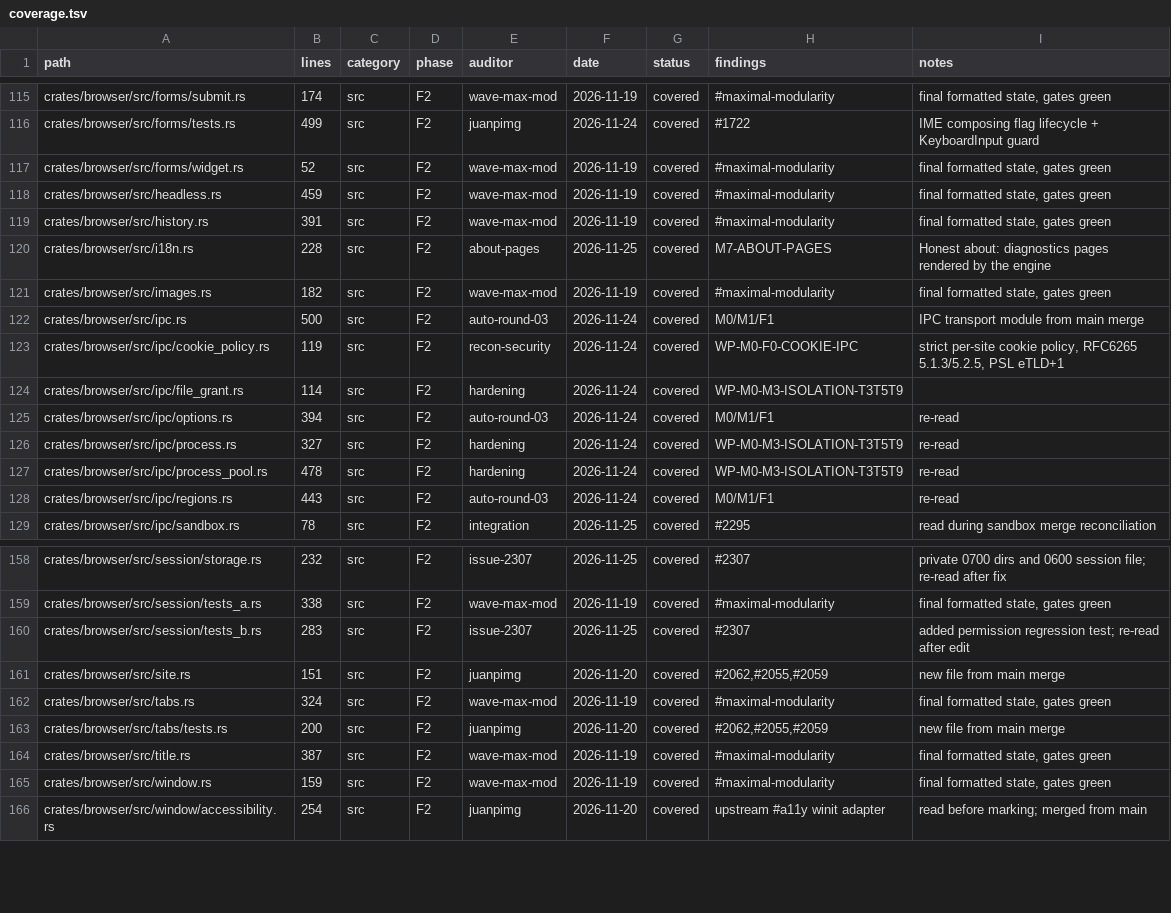
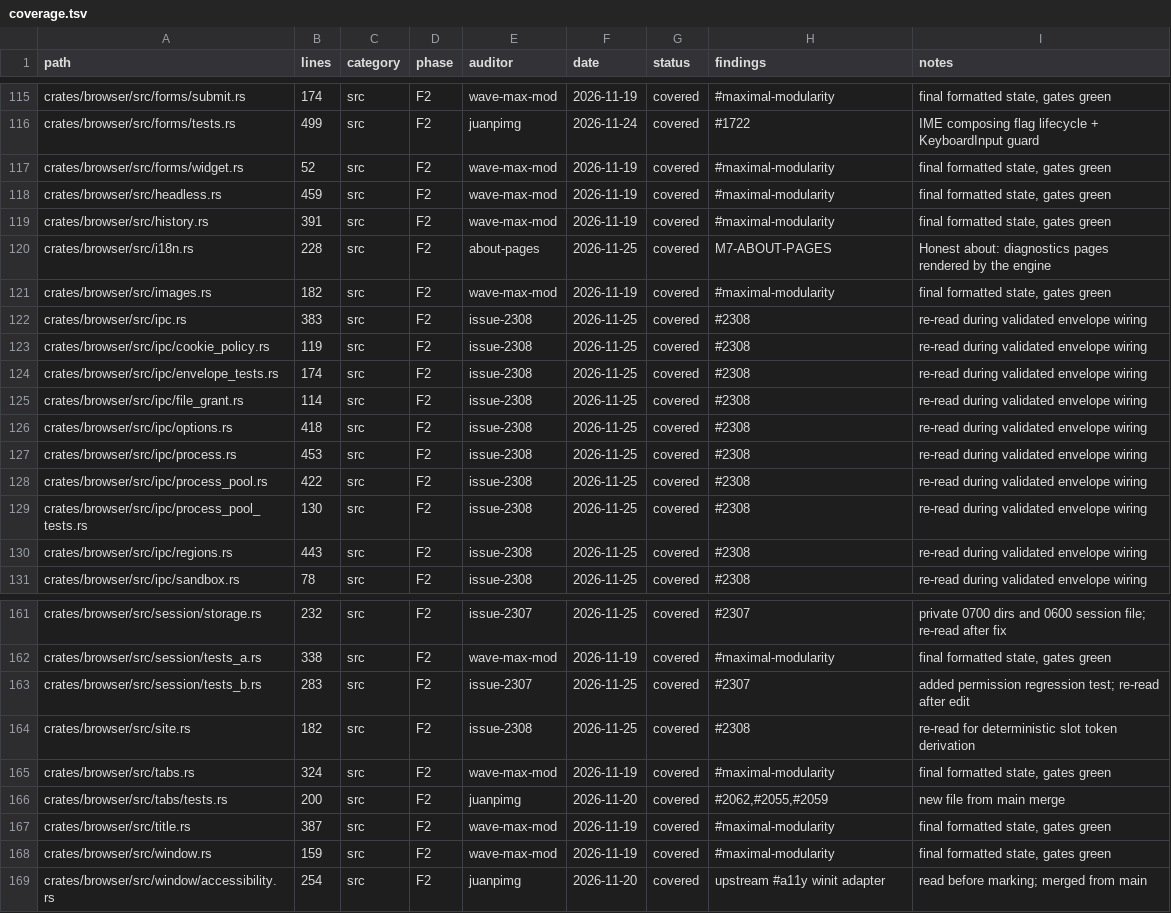
Before and after one commit to juanpimg/Megi, a TSV file: docs/audit/coverage.tsv, drawn as a sheet; only a part is shown, gaps mark what is left out; the diff covers the shown part only.

Commit message:
fix(browser): wire validated IPC envelope into live renderer path (#2308)
Signed-off-by: lolmg445 <251754279+lolmg445@users.noreply.github.com>

```diff
--- a/docs/audit/coverage.tsv
+++ b/docs/audit/coverage.tsv
@@ -121,9 +121,11 @@ crates/browser/src/i18n.rs	228	src	F2	about-pages	2026-11-25	covered	M7-ABOUT-PA
 crates/browser/src/images.rs	182	src	F2	wave-max-mod	2026-11-19	covered	#maximal-modularity	final formatted state, gates green
-crates/browser/src/ipc.rs	500	src	F2	auto-round-03	2026-11-24	covered	M0/M1/F1	IPC transport module from main merge
-crates/browser/src/ipc/cookie_policy.rs	119	src	F2	recon-security	2026-11-24	covered	WP-M0-F0-COOKIE-IPC	strict per-site cookie policy, RFC6265 5.1.3/5.2.5, PSL eTLD+1
-crates/browser/src/ipc/file_grant.rs	114	src	F2	hardening	2026-11-24	covered	WP-M0-M3-ISOLATION-T3T5T9	
-crates/browser/src/ipc/options.rs	394	src	F2	auto-round-03	2026-11-24	covered	M0/M1/F1	re-read
-crates/browser/src/ipc/process.rs	327	src	F2	hardening	2026-11-24	covered	WP-M0-M3-ISOLATION-T3T5T9	re-read
-crates/browser/src/ipc/process_pool.rs	478	src	F2	hardening	2026-11-24	covered	WP-M0-M3-ISOLATION-T3T5T9	re-read
-crates/browser/src/ipc/regions.rs	443	src	F2	auto-round-03	2026-11-24	covered	M0/M1/F1	re-read
-crates/browser/src/ipc/sandbox.rs	78	src	F2	integration	2026-11-25	covered	#2295	read during sandbox merge reconciliation
+crates/browser/src/ipc.rs	383	src	F2	issue-2308	2026-11-25	covered	#2308	re-read during validated envelope wiring
+crates/browser/src/ipc/cookie_policy.rs	119	src	F2	issue-2308	2026-11-25	covered	#2308	re-read during validated envelope wiring
+crates/browser/src/ipc/envelope_tests.rs	174	src	F2	issue-2308	2026-11-25	covered	#2308	re-read during validated envelope wiring
+crates/browser/src/ipc/file_grant.rs	114	src	F2	issue-2308	2026-11-25	covered	#2308	re-read during validated envelope wiring
+crates/browser/src/ipc/options.rs	418	src	F2	issue-2308	2026-11-25	covered	#2308	re-read during validated envelope wiring
+crates/browser/src/ipc/process.rs	453	src	F2	issue-2308	2026-11-25	covered	#2308	re-read during validated envelope wiring
+crates/browser/src/ipc/process_pool.rs	422	src	F2	issue-2308	2026-11-25	covered	#2308	re-read during validated envelope wiring
+crates/browser/src/ipc/process_pool_tests.rs	130	src	F2	issue-2308	2026-11-25	covered	#2308	re-read during validated envelope wiring
+crates/browser/src/ipc/regions.rs	443	src	F2	issue-2308	2026-11-25	covered	#2308	re-read during validated envelope wiring
+crates/browser/src/ipc/sandbox.rs	78	src	F2	issue-2308	2026-11-25	covered	#2308	re-read during validated envelope wiring
@@ -160,3 +163,3 @@ crates/browser/src/session/tests_a.rs	338	src	F2	wave-max-mod	2026-11-19	covered
 crates/browser/src/session/tests_b.rs	283	src	F2	issue-2307	2026-11-25	covered	#2307	added permission regression test; re-read after edit
-crates/browser/src/site.rs	151	src	F2	juanpimg	2026-11-20	covered	#2062,#2055,#2059	new file from main merge
+crates/browser/src/site.rs	182	src	F2	issue-2308	2026-11-25	covered	#2308	re-read for deterministic slot token derivation
 crates/browser/src/tabs.rs	324	src	F2	wave-max-mod	2026-11-19	covered	#maximal-modularity	final formatted state, gates green
```
Also changed, not shown: 1 added row and 20 edited cells elsewhere in this file, 12 other files.
